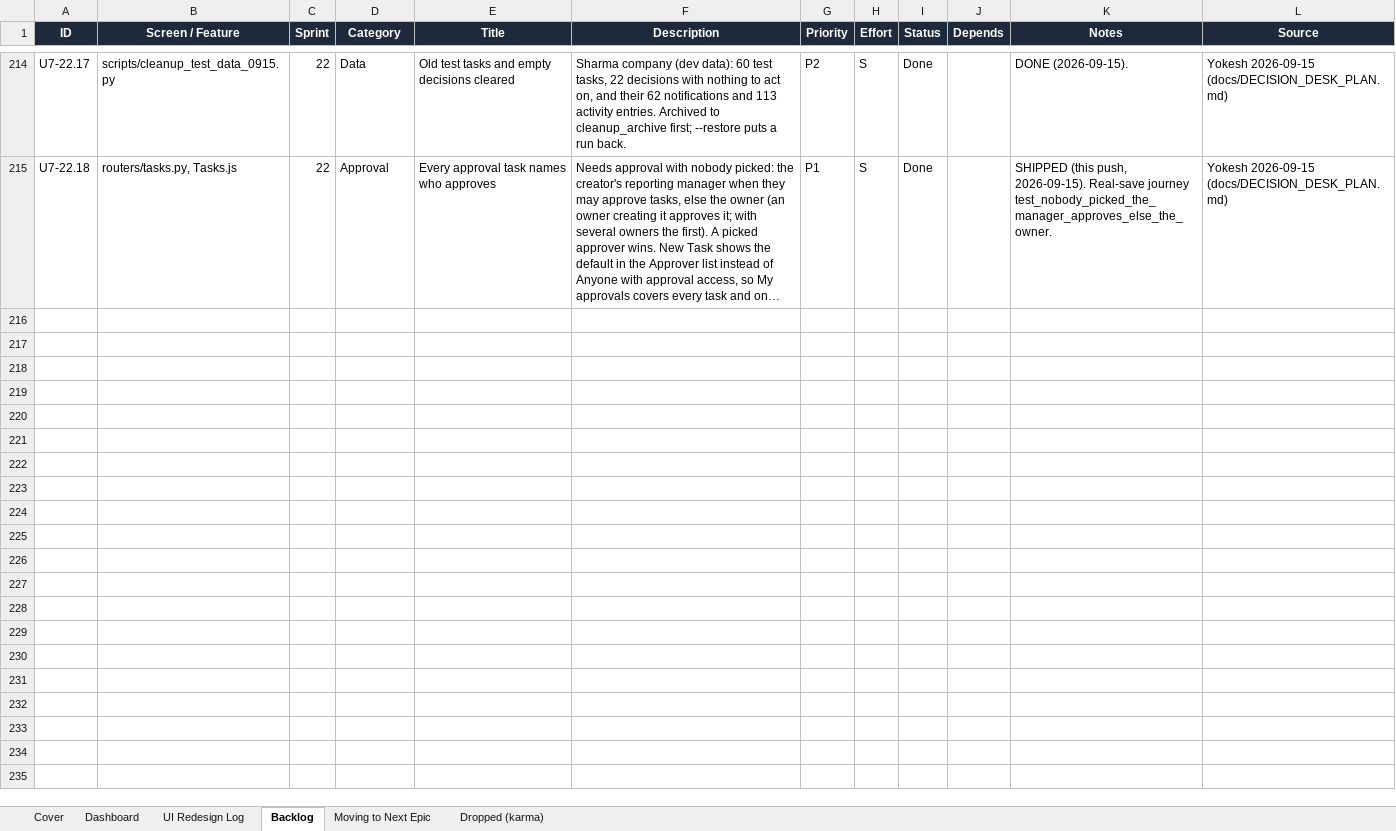
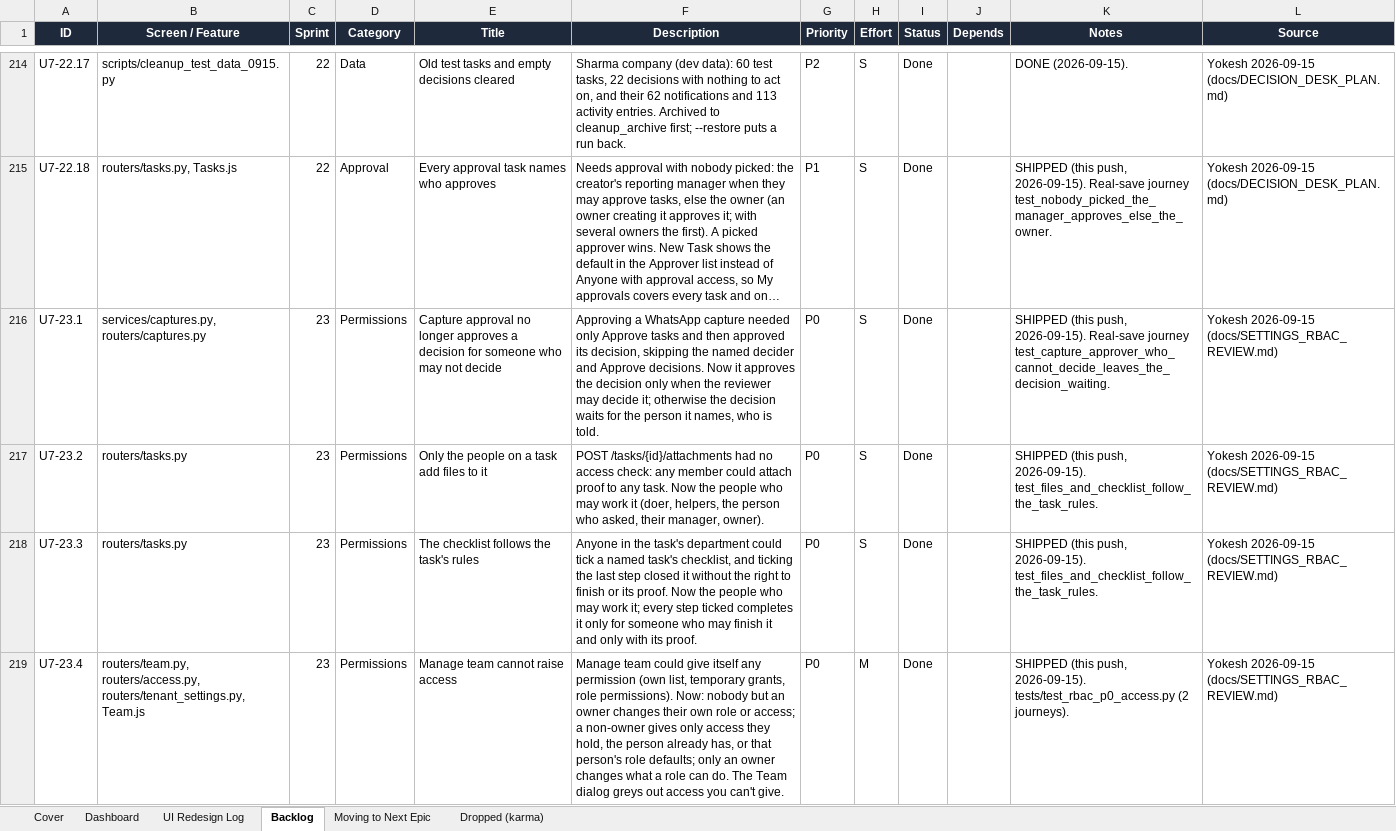
Before and after one commit to quazrelevate-god/DecisionOS, an Excel workbook: docs/DecisionOS_Epic6_UX_UI_Optimization.xlsx, sheet Backlog, drawn as a sheet; only a part is shown, gaps mark what is left out; long unchanged cells end in …; values as stored, in another font and other column widths than the file's, no borders; the diff covers the shown part only; the diff names each change by its address in the sheet, - before the commit and + after, or states it on an @@ line.

```diff
--- a/docs/DecisionOS_Epic6_UX_UI_Optimization.xlsx (sheet Backlog)
+++ b/docs/DecisionOS_Epic6_UX_UI_Optimization.xlsx (sheet Backlog)
+row 216: U7-23.1 | services/captures.py, routers/captures.py | 23 | Permissions | Capture approval no longer approves a decision for someone who may not decide | Approving a WhatsApp capture needed only Approve tasks and then approved its decision, skipping the named decider and Approve decisions. Now it approves the decision only when the reviewer may decide it; otherwise the decision waits for the person it names, who is told. | P0 | S | Done |  | SHIPPED (this push, 2026-09-15). Real-save journey test_capture_approver_who_cannot_decide_leaves_the_decision_waiting. | Yokesh 2026-09-15 (docs/SETTINGS_RBAC_REVIEW.md)
+row 217: U7-23.2 | routers/tasks.py | 23 | Permissions | Only the people on a task add files to it | POST /tasks/{id}/attachments had no access check: any member could attach proof to any task. Now the people who may work it (doer, helpers, the person who asked, their manager, owner). | P0 | S | Done |  | SHIPPED (this push, 2026-09-15). test_files_and_checklist_follow_the_task_rules. | Yokesh 2026-09-15 (docs/SETTINGS_RBAC_REVIEW.md)
+row 218: U7-23.3 | routers/tasks.py | 23 | Permissions | The checklist follows the task's rules | Anyone in the task's department could tick a named task's checklist, and ticking the last step closed it without the right to finish or its proof. Now the people who may work it; every step ticked completes it only for someone who may finish it and only with its proof. | P0 | S | Done |  | SHIPPED (this push, 2026-09-15). test_files_and_checklist_follow_the_task_rules. | Yokesh 2026-09-15 (docs/SETTINGS_RBAC_REVIEW.md)
+row 219: U7-23.4 | routers/team.py, routers/access.py, routers/tenant_settings.py, Team.js | 23 | Permissions | Manage team cannot raise access | Manage team could give itself any permission (own list, temporary grants, role permissions). Now: nobody but an owner changes their own role or access; a non-owner gives only access they hold, the person already has, or that person's role defaults; only an owner changes what a role can do. The Team dialog greys out access you can't give. | P0 | M | Done |  | SHIPPED (this push, 2026-09-15). tests/test_rbac_p0_access.py (2 journeys). | Yokesh 2026-09-15 (docs/SETTINGS_RBAC_REVIEW.md)
```
Also changed, not shown: 3 added rows elsewhere in this sheet, sheet Dashboard, sheet UI Redesign Log, docs/DecisionOS_Master_Tracker.xlsx, 13 other files.
